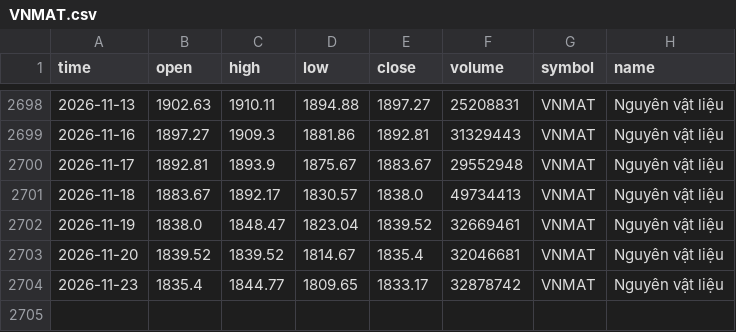
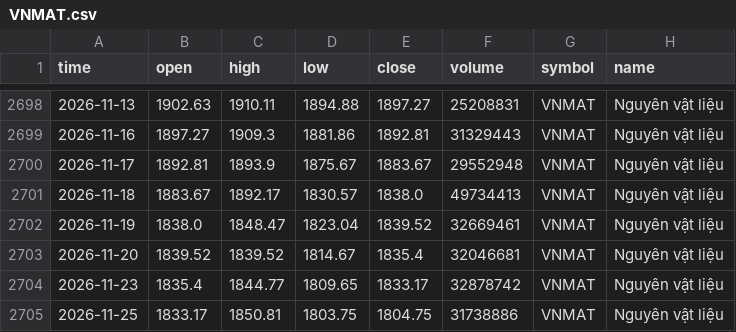
Before and after one commit to FTU-kudo/VN-sector-analysis, a CSV file: data/VNMAT.csv, drawn as a sheet; only a part is shown, gaps mark what is left out.

```diff
--- a/data/VNMAT.csv
+++ b/data/VNMAT.csv
@@ -2704 +2704,2 @@
 2026-11-23,1835.4,1844.77,1809.65,1833.17,32878742,VNMAT,Nguyên vật liệu
+2026-11-25,1833.17,1850.81,1803.75,1804.75,31738886,VNMAT,Nguyên vật liệu
```
Also changed, not shown: data/VNCOND.csv, data/VNCONS.csv, 17 other files.
